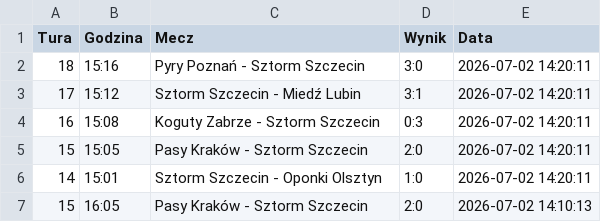
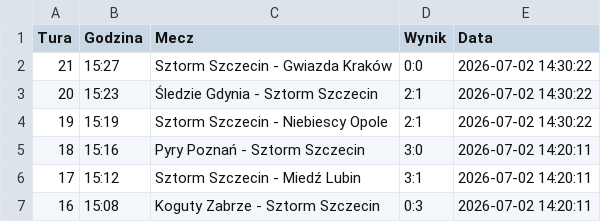
Before and after one commit to tesar13/Promocje, a CSV file: wyniki.csv, drawn as a sheet; only a part is shown; the shorter side is filled out with more unchanged rows.

Commit message:
Aktualizacja wynikow 2026-07-02 14:30:23

```diff
--- a/wyniki.csv
+++ b/wyniki.csv
@@ -1,2 +1,5 @@
 Tura,Godzina,Mecz,Wynik,Data
+21,15:27,Sztorm Szczecin - Gwiazda Kraków,0:0,2026-07-02 14:30:22
+20,15:23,Śledzie Gdynia - Sztorm Szczecin,2:1,2026-07-02 14:30:22
+19,15:19,Sztorm Szczecin - Niebiescy Opole,2:1,2026-07-02 14:30:22
 18,15:16,Pyry Poznań - Sztorm Szczecin,3:0,2026-07-02 14:20:11
```
